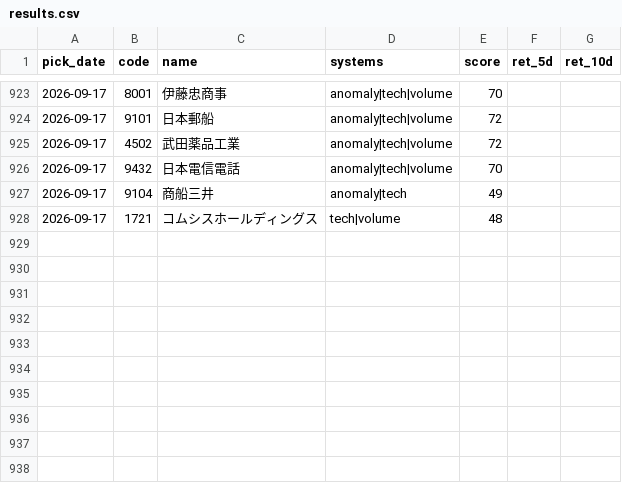
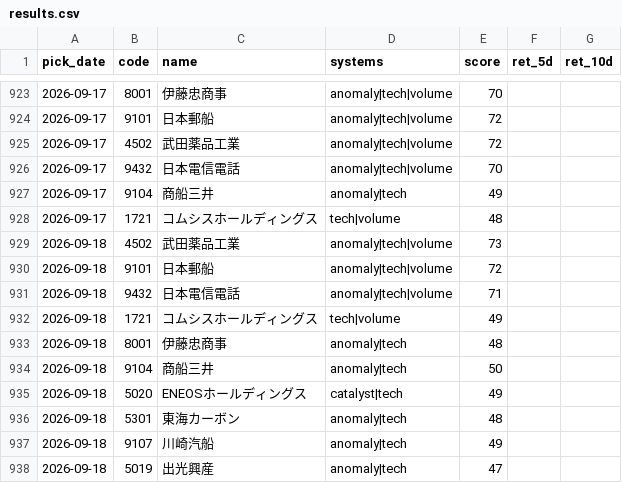
Before and after one commit to Resapan159/Kabu-app, a CSV file: history/results.csv, drawn as a sheet; only a part is shown, gaps mark what is left out.

```diff
--- a/history/results.csv
+++ b/history/results.csv
@@ -928 +928,11 @@ pick_date,code,name,systems,score,ret_5d,ret_10d
 2026-09-17,1721,コムシスホールディングス,tech|volume,48,,
+2026-09-18,4502,武田薬品工業,anomaly|tech|volume,73,,
+2026-09-18,9101,日本郵船,anomaly|tech|volume,72,,
+2026-09-18,9432,日本電信電話,anomaly|tech|volume,71,,
+2026-09-18,1721,コムシスホールディングス,tech|volume,49,,
+2026-09-18,8001,伊藤忠商事,anomaly|tech,48,,
+2026-09-18,9104,商船三井,anomaly|tech,50,,
+2026-09-18,5020,ENEOSホールディングス,catalyst|tech,49,,
+2026-09-18,5301,東海カーボン,anomaly|tech,48,,
+2026-09-18,9107,川崎汽船,anomaly|tech,49,,
+2026-09-18,5019,出光興産,anomaly|tech,47,,
```
Also changed, not shown: history/picks.csv, 2 other files.
